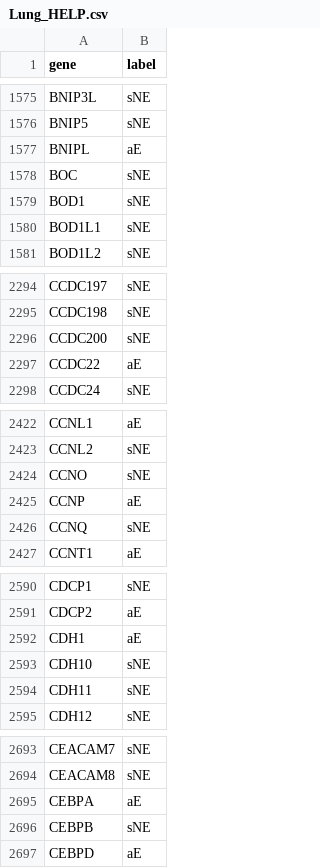
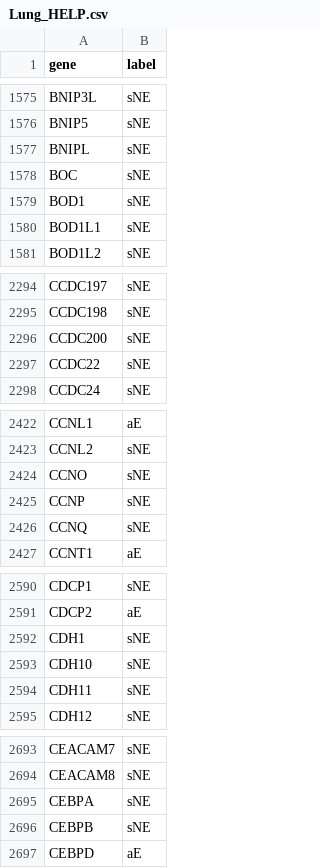
Before and after one commit to giordamaug/HELP, a CSV file: help/data/Lung_HELP.csv, drawn as a sheet; only a part is shown, gaps mark what is left out; the diff covers the shown part only.

```diff
--- a/help/data/Lung_HELP.csv
+++ b/help/data/Lung_HELP.csv
@@ -1576,3 +1576,3 @@ BNIP3L,sNE
 BNIP5,sNE
-BNIPL,aE
+BNIPL,sNE
 BOC,sNE
@@ -2296,3 +2296,3 @@ CCDC198,sNE
 CCDC200,sNE
-CCDC22,aE
+CCDC22,sNE
 CCDC24,sNE
@@ -2424,3 +2424,3 @@ CCNL2,sNE
 CCNO,sNE
-CCNP,aE
+CCNP,sNE
 CCNQ,sNE
@@ -2591,3 +2591,3 @@ CDCP1,sNE
 CDCP2,aE
-CDH1,aE
+CDH1,sNE
 CDH10,sNE
@@ -2694,3 +2694,3 @@ CEACAM7,sNE
 CEACAM8,sNE
-CEBPA,aE
+CEBPA,sNE
 CEBPB,sNE
```
Also changed, not shown: 45 edited cells elsewhere in this file.
